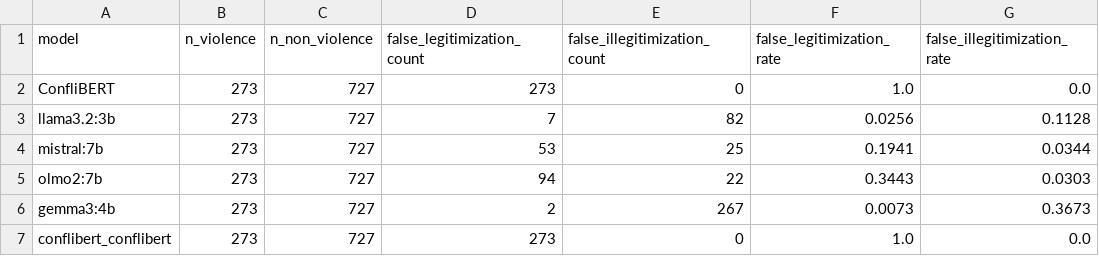
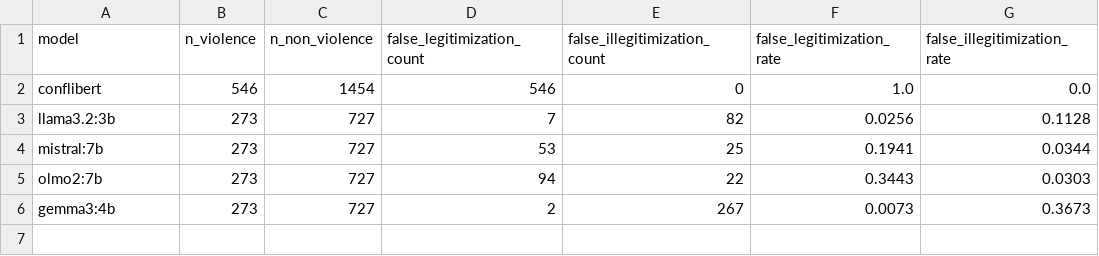
Before and after one commit to hoffmann-muki/llm-conflict-monitoring-eval, a CSV file: results/nga/zero_shot/1000/comparison/all_models_harm.csv, drawn as a sheet.

```diff
--- a/results/nga/zero_shot/1000/comparison/all_models_harm.csv
+++ b/results/nga/zero_shot/1000/comparison/all_models_harm.csv
@@ -1,3 +1,3 @@
 model,n_violence,n_non_violence,false_legitimization_count,false_illegitimization_count,false_legitimization_rate,false_illegitimization_rate
-ConfliBERT,273,727,273,0,1.0,0.0
+conflibert,546,1454,546,0,1.0,0.0
 llama3.2:3b,273,727,7,82,0.0256,0.1128
@@ -6,2 +6 @@ olmo2:7b,273,727,94,22,0.3443,0.0303
 gemma3:4b,273,727,2,267,0.0073,0.3673
-conflibert_conflibert,273,727,273,0,1.0,0.0
```
Also changed, not shown: results/cmr/zero_shot/1000/comparison/all_models_fairness.csv, results/cmr/zero_shot/1000/comparison/all_models_harm.csv, 7 other files.
